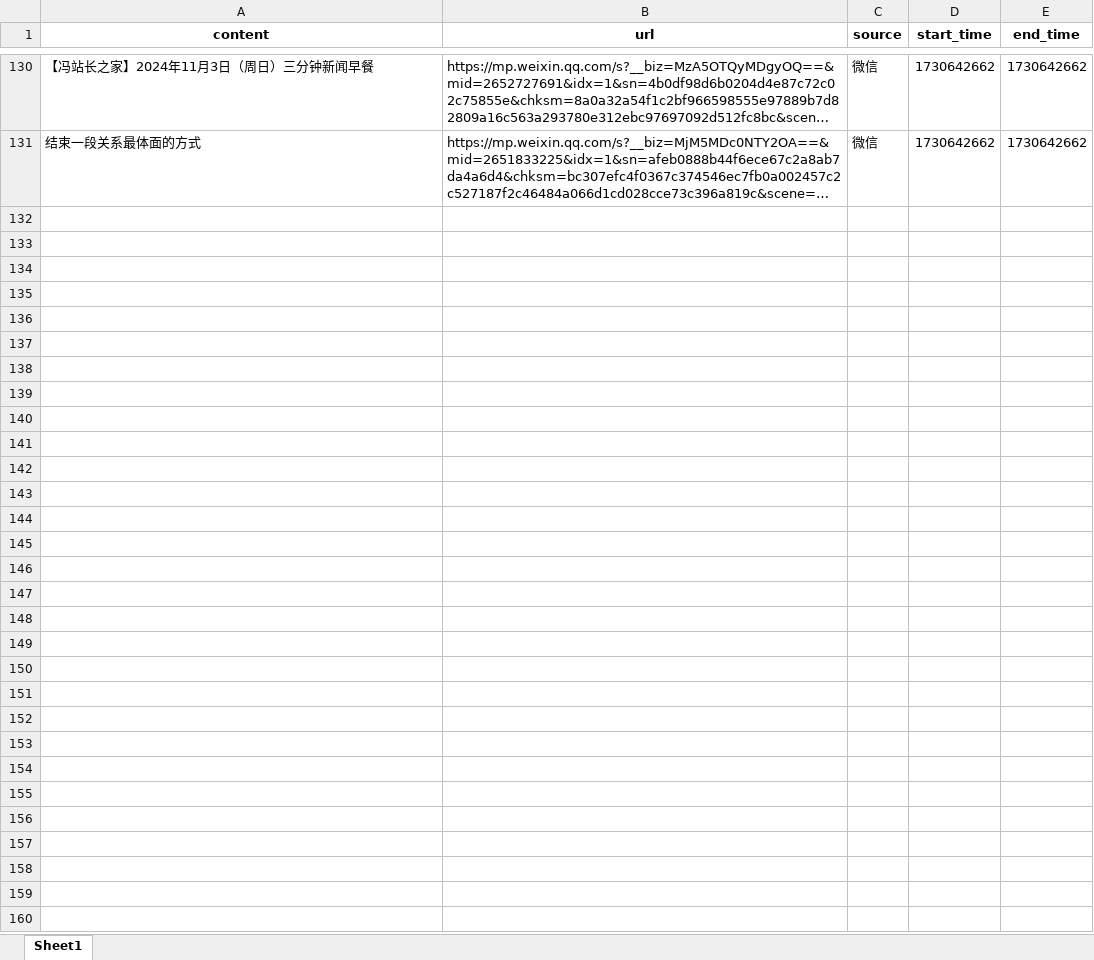
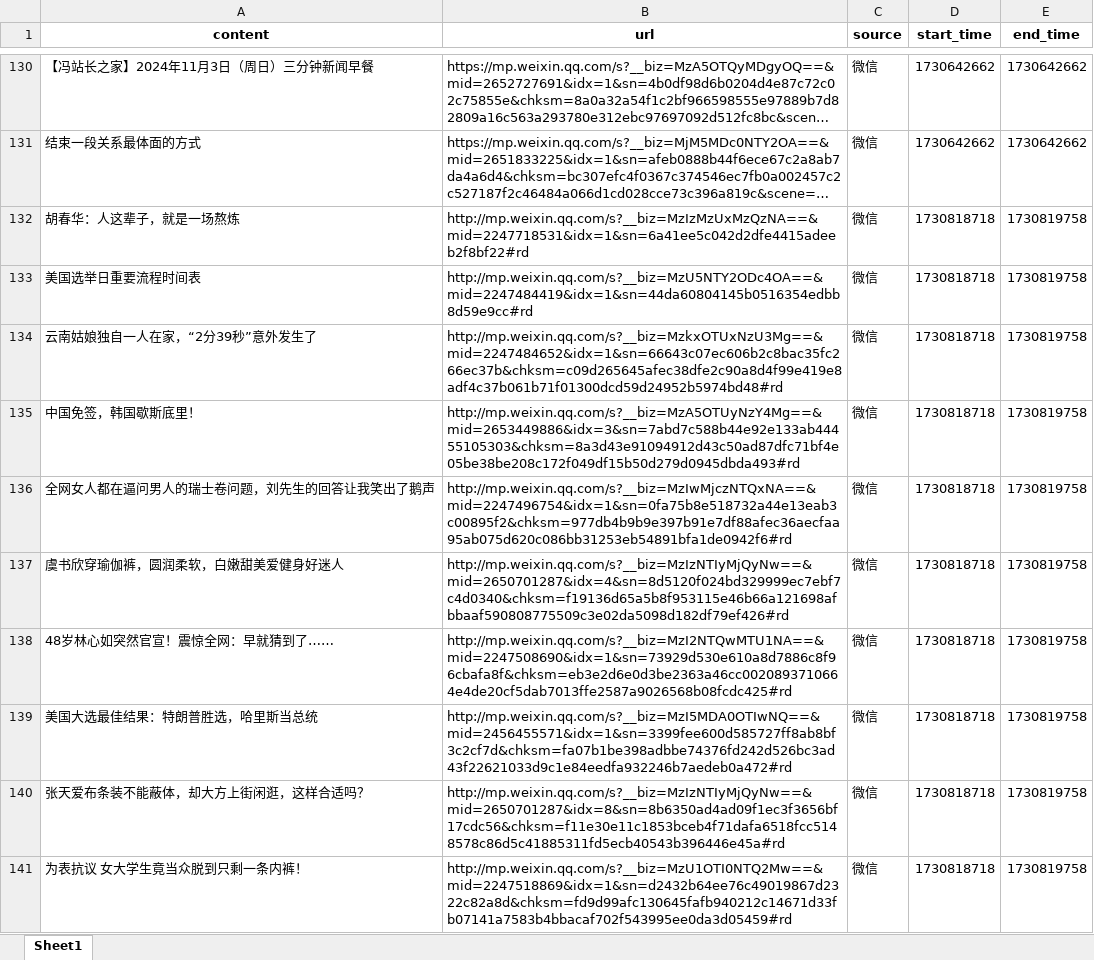
Before and after one commit to QodiCat/get_hotspots, an Excel workbook: hot.xlsx, sheet Sheet1, drawn as a sheet; only a part is shown, gaps mark what is left out; long unchanged cells end in …; values as stored, in another font and other column widths than the file's, no borders; the diff covers the shown part only; the diff names each change by its address in the sheet, - before the commit and + after, or states it on an @@ line.

```diff
--- a/hot.xlsx (sheet Sheet1)
+++ b/hot.xlsx (sheet Sheet1)
+row 132: 胡春华：人这辈子，就是一场熬炼 | http://mp.weixin.qq.com/s?__biz=MzIzMzUxMzQzNA==&mid=2247718531&idx=1&sn=6a41ee5c042d2dfe4415adeeb2f8bf22#rd | 微信 | 1730818718 | 1730819758
+row 133: 美国选举日重要流程时间表 | http://mp.weixin.qq.com/s?__biz=MzU5NTY2ODc4OA==&mid=2247484419&idx=1&sn=44da60804145b0516354edbb8d59e9cc#rd | 微信 | 1730818718 | 1730819758
+row 134: 云南姑娘独自一人在家，“2分39秒”意外发生了 | http://mp.weixin.qq.com/s?__biz=MzkxOTUxNzU3Mg==&mid=2247484652&idx=1&sn=66643c07ec606b2c8bac35fc266ec37b&chksm=c09d265645afec38dfe2c90a8d4f99e419e8adf4c37b061b71f01300dcd59d24952b5974bd48#rd | 微信 | 1730818718 | 1730819758
+row 135: 中国免签，韩国歇斯底里！ | http://mp.weixin.qq.com/s?__biz=MzA5OTUyNzY4Mg==&mid=2653449886&idx=3&sn=7abd7c588b44e92e133ab44455105303&chksm=8a3d43e91094912d43c50ad87dfc71bf4e05be38be208c172f049df15b50d279d0945dbda493#rd | 微信 | 1730818718 | 1730819758
+row 136: 全网女人都在逼问男人的瑞士卷问题，刘先生的回答让我笑出了鹅声 | http://mp.weixin.qq.com/s?__biz=MzIwMjczNTQxNA==&mid=2247496754&idx=1&sn=0fa75b8e518732a44e13eab3c00895f2&chksm=977db4b9b9e397b91e7df88afec36aecfaa95ab075d620c086bb31253eb54891bfa1de0942f6#rd | 微信 | 1730818718 | 1730819758
+row 137: 虞书欣穿瑜伽裤，圆润柔软，白嫩甜美爱健身好迷人 | http://mp.weixin.qq.com/s?__biz=MzIzNTIyMjQyNw==&mid=2650701287&idx=4&sn=8d5120f024bd329999ec7ebf7c4d0340&chksm=f19136d65a5b8f953115e46b66a121698afbbaaf590808775509c3e02da5098d182df79ef426#rd | 微信 | 1730818718 | 1730819758
+row 138: 48岁林心如突然官宣！震惊全网：早就猜到了…… | http://mp.weixin.qq.com/s?__biz=MzI2NTQwMTU1NA==&mid=2247508690&idx=1&sn=73929d530e610a8d7886c8f96cbafa8f&chksm=eb3e2d6e0d3be2363a46cc0020893710664e4de20cf5dab7013ffe2587a9026568b08fcdc425#rd | 微信 | 1730818718 | 1730819758
+row 139: 美国大选最佳结果：特朗普胜选，哈里斯当总统 | http://mp.weixin.qq.com/s?__biz=MzI5MDA0OTIwNQ==&mid=2456455571&idx=1&sn=3399fee600d585727ff8ab8bf3c2cf7d&chksm=fa07b1be398adbbe74376fd242d526bc3ad43f22621033d9c1e84eedfa932246b7aedeb0a472#rd | 微信 | 1730818718 | 1730819758
+row 140: 张天爱布条装不能蔽体，却大方上街闲逛，这样合适吗？ | http://mp.weixin.qq.com/s?__biz=MzIzNTIyMjQyNw==&mid=2650701287&idx=8&sn=8b6350ad4ad09f1ec3f3656bf17cdc56&chksm=f11e30e11c1853bceb4f71dafa6518fcc5148578c86d5c41885311fd5ecb40543b396446e45a#rd | 微信 | 1730818718 | 1730819758
+row 141: 为表抗议 女大学生竟当众脱到只剩一条内裤！ | http://mp.weixin.qq.com/s?__biz=MzU1OTI0NTQ2Mw==&mid=2247518869&idx=1&sn=d2432b64ee76c49019867d2322c82a8d&chksm=fd9d99afc130645fafb940212c14671d33fb07141a7583b4bbacaf702f543995ee0da3d05459#rd | 微信 | 1730818718 | 1730819758
```
Also changed, not shown: 196 added rows elsewhere in this sheet, 7 other files.
